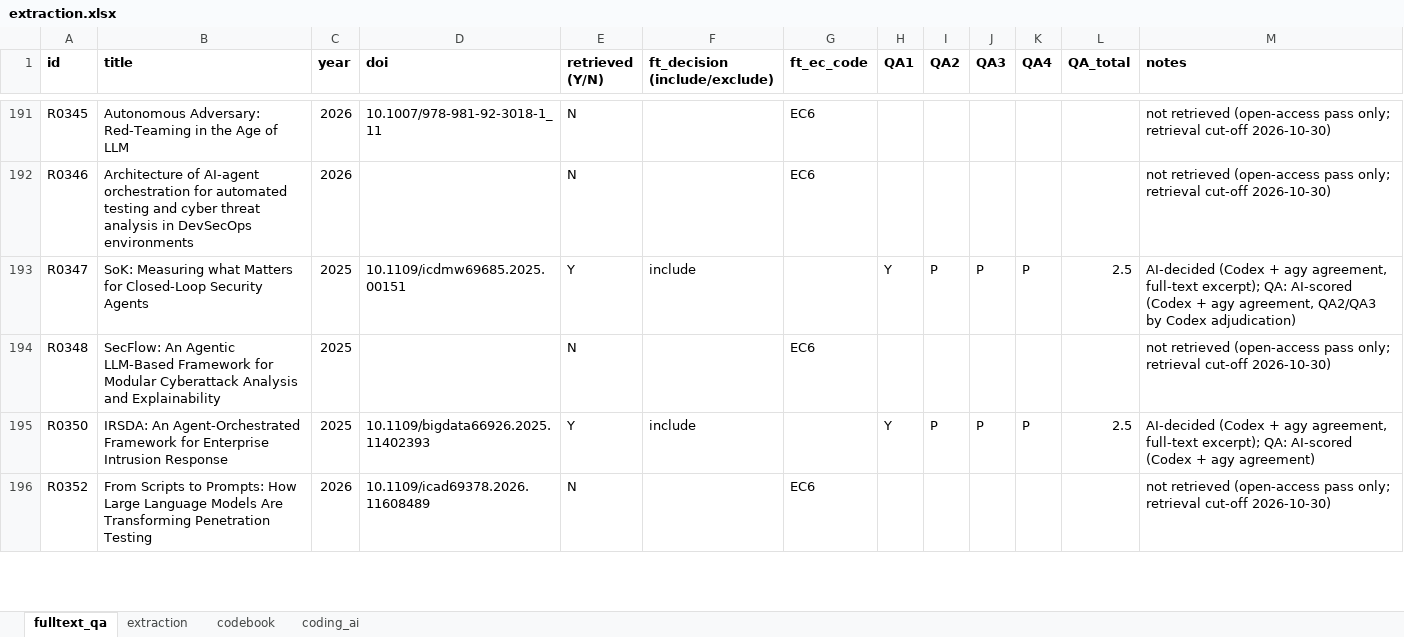
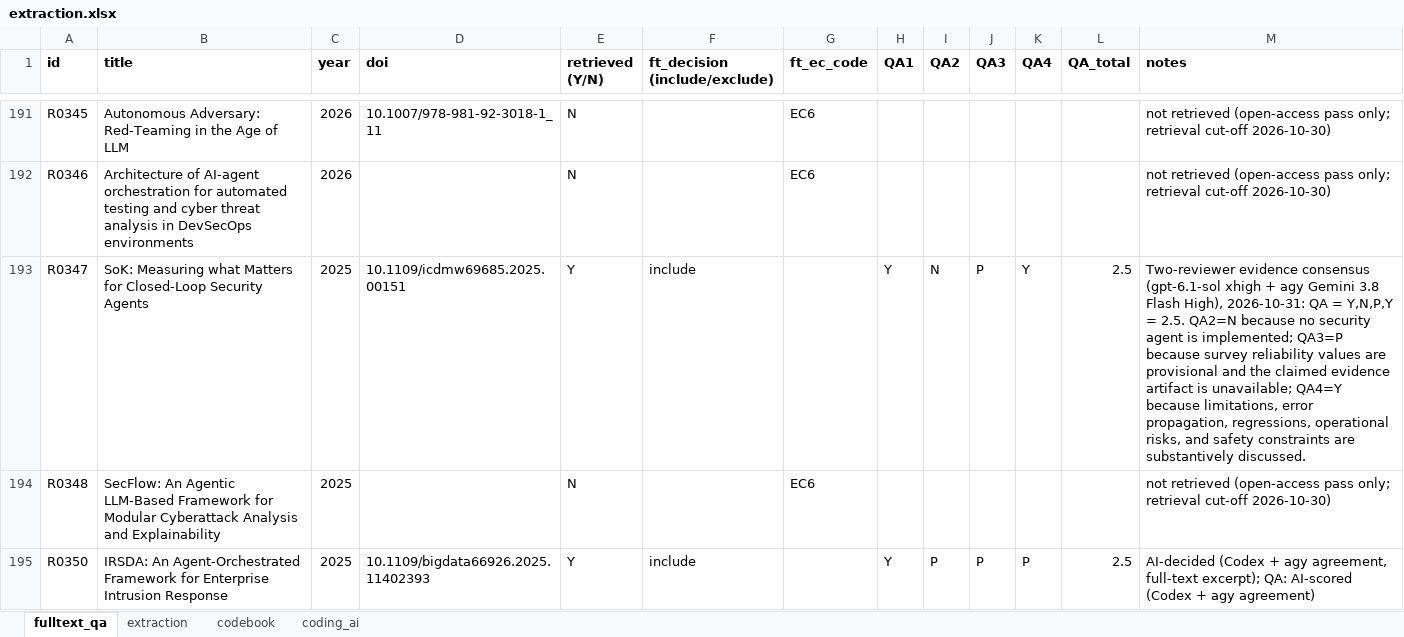
Before and after one commit to RAKamel/SLR, an Excel workbook: data/extraction/extraction.xlsx, sheet fulltext_qa, drawn as a sheet; only a part is shown, gaps mark what is left out; the shorter side is filled out with more unchanged rows; values as stored, in another font and other column widths than the file's, no borders; the diff names each change by its address in the sheet, - before the commit and + after, or states it on an @@ line.

```diff
--- a/data/extraction/extraction.xlsx (sheet fulltext_qa)
+++ b/data/extraction/extraction.xlsx (sheet fulltext_qa)
-I193 (QA2): P
+I193 (QA2): N
-K193 (QA4): P
+K193 (QA4): Y
-M193 (notes): AI-decided (Codex + agy agreement, full-text excerpt); QA: AI-scored (Codex + agy agreement, QA2/QA3 by Codex adjudication)
+M193 (notes): Two-reviewer evidence consensus (gpt-6.1-sol xhigh + agy Gemini 3.8 Flash High), 2026-10-31: QA = Y,N,P,Y = 2.5. QA2=N because no security agent is implemented; QA3=P because survey reliability values are provisional and the claimed evidence artifact is unavailable; QA4=Y because limitations, error propagation, regressions, operational risks, and safety constraints are substantively discussed.
```
Also changed, not shown: sheet extraction, sheet coding_ai, 6 other files.
